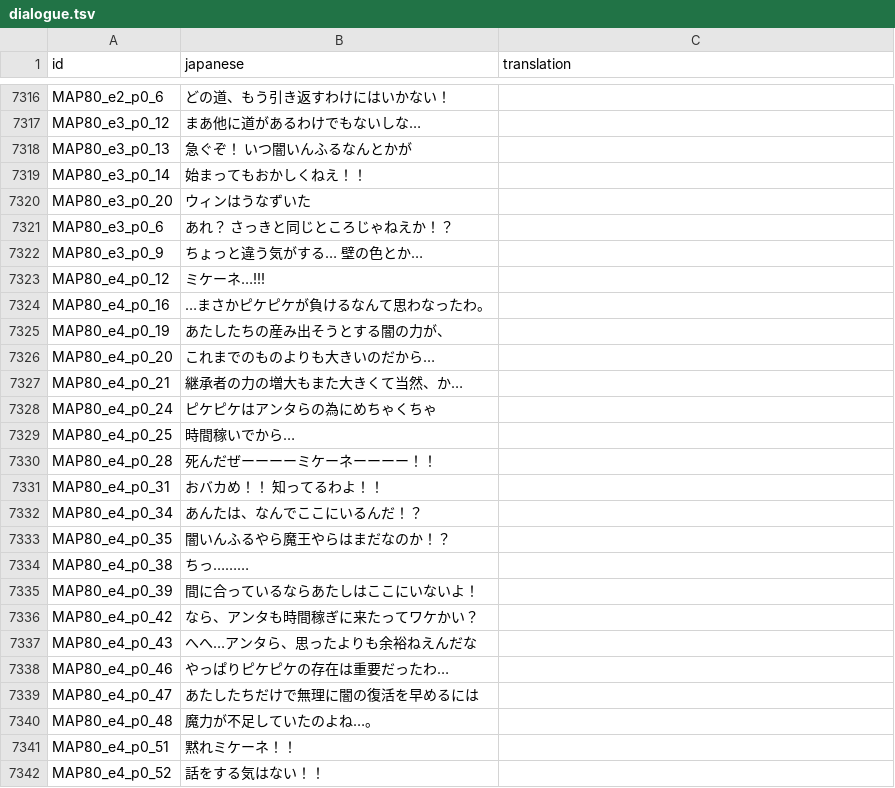
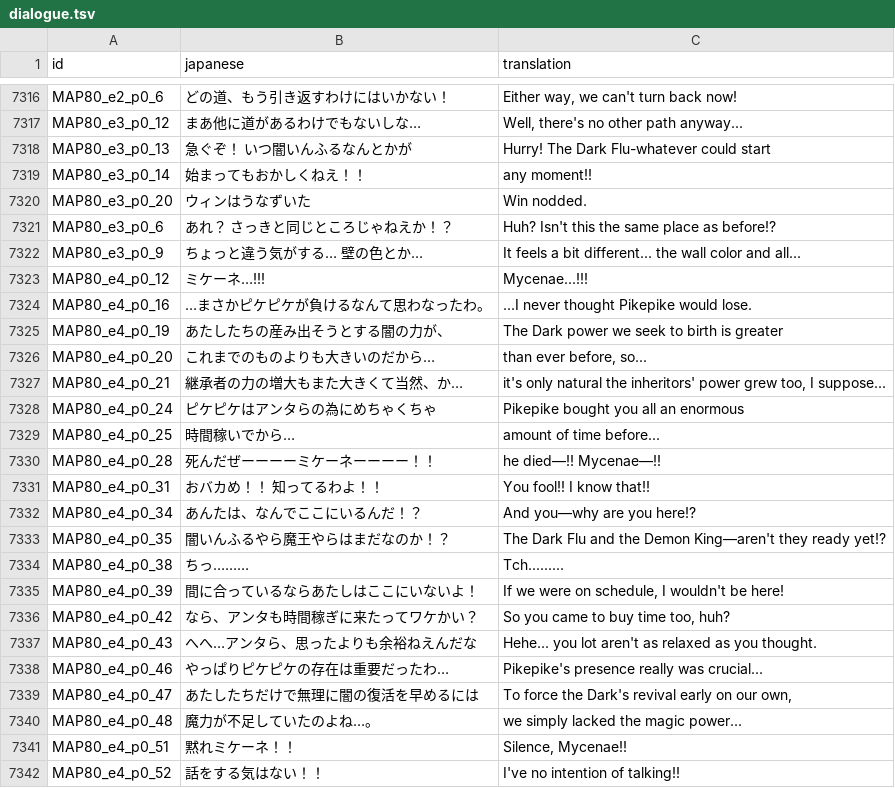
Before and after one commit to 777723-xyz/szymor-elemental-saga, a TSV file: docs/text/batches/dialogue.tsv, drawn as a sheet; only a part is shown, gaps mark what is left out; the diff covers the shown part only; the diff names each change by its address in the sheet, - before the commit and + after, or states it on an @@ line.

```diff
--- a/docs/text/batches/dialogue.tsv
+++ b/docs/text/batches/dialogue.tsv
-C7316 (translation): (empty)
+C7316 (translation): Either way, we can't turn back now!
-C7317 (translation): (empty)
+C7317 (translation): Well, there's no other path anyway...
-C7318 (translation): (empty)
+C7318 (translation): Hurry! The Dark Flu-whatever could start
-C7319 (translation): (empty)
+C7319 (translation): any moment!!
-C7320 (translation): (empty)
+C7320 (translation): Win nodded.
-C7321 (translation): (empty)
+C7321 (translation): Huh? Isn't this the same place as before!?
-C7322 (translation): (empty)
+C7322 (translation): It feels a bit different... the wall color and all...
-C7323 (translation): (empty)
+C7323 (translation): Mycenae...!!!
-C7324 (translation): (empty)
+C7324 (translation): ...I never thought Pikepike would lose.
-C7325 (translation): (empty)
+C7325 (translation): The Dark power we seek to birth is greater
-C7326 (translation): (empty)
+C7326 (translation): than ever before, so...
-C7327 (translation): (empty)
+C7327 (translation): it's only natural the inheritors' power grew too, I suppose...
-C7328 (translation): (empty)
+C7328 (translation): Pikepike bought you all an enormous
-C7329 (translation): (empty)
+C7329 (translation): amount of time before...
-C7330 (translation): (empty)
+C7330 (translation): he died—!! Mycenae—!!
-C7331 (translation): (empty)
+C7331 (translation): You fool!! I know that!!
-C7332 (translation): (empty)
+C7332 (translation): And you—why are you here!?
-C7333 (translation): (empty)
+C7333 (translation): The Dark Flu and the Demon King—aren't they ready yet!?
-C7334 (translation): (empty)
+C7334 (translation): Tch.........
-C7335 (translation): (empty)
+C7335 (translation): If we were on schedule, I wouldn't be here!
-C7336 (translation): (empty)
+C7336 (translation): So you came to buy time too, huh?
-C7337 (translation): (empty)
+C7337 (translation): Hehe... you lot aren't as relaxed as you thought.
-C7338 (translation): (empty)
+C7338 (translation): Pikepike's presence really was crucial...
-C7339 (translation): (empty)
+C7339 (translation): To force the Dark's revival early on our own,
-C7340 (translation): (empty)
+C7340 (translation): we simply lacked the magic power...
-C7341 (translation): (empty)
+C7341 (translation): Silence, Mycenae!!
-C7342 (translation): (empty)
+C7342 (translation): I've no intention of talking!!
```
Also changed, not shown: 77 edited cells elsewhere in this file, 2 other files.
